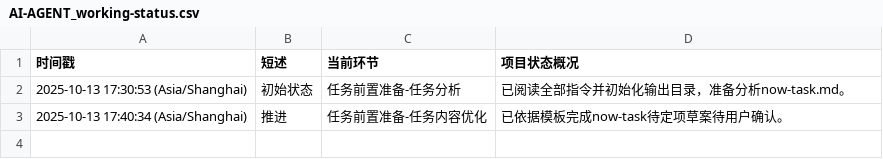
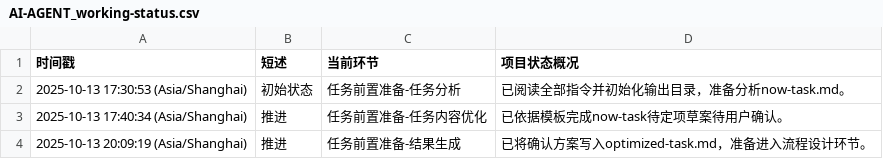
Before and after one commit to Onlykrizz/prompt-for-code, a CSV file: ai-agent-output/2025-10-13T17-29-38_UTC+8_精简指令体系流程/AI-AGENT_working-status.csv, drawn as a sheet; the diff names each change by its address in the sheet, - before the commit and + after, or states it on an @@ line.

```diff
--- a/ai-agent-output/2025-10-13T17-29-38_UTC+8_精简指令体系流程/AI-AGENT_working-status.csv
+++ b/ai-agent-output/2025-10-13T17-29-38_UTC+8_精简指令体系流程/AI-AGENT_working-status.csv
+row 4: 2025-10-13 20:09:19 (Asia/Shanghai) | 推进 | 任务前置准备-结果生成 | 已将确认方案写入optimized-task.md，准备进入流程设计环节。
```
Also changed, not shown: 2 other files.
